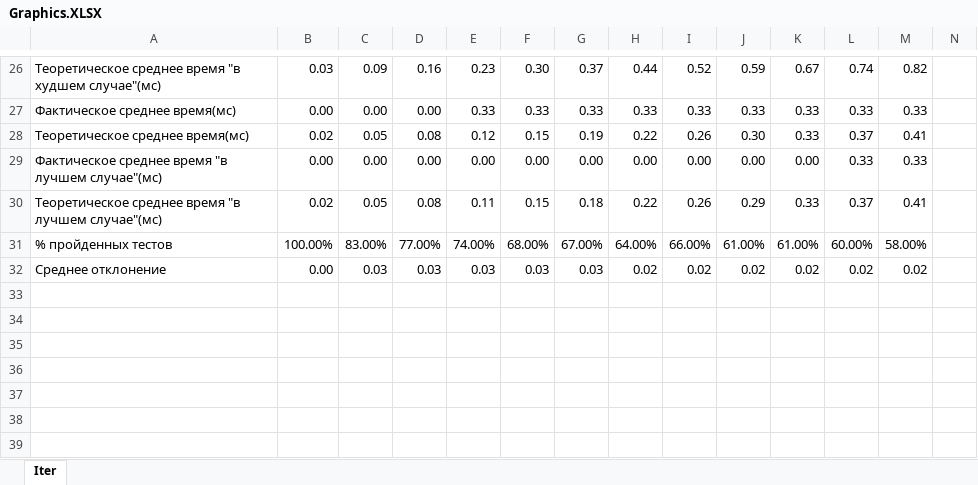
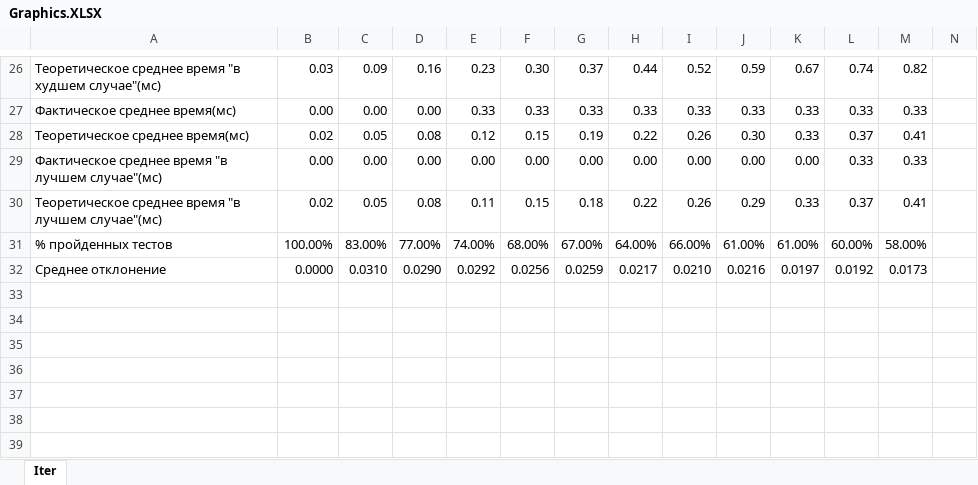
Before and after one commit to OlegZuev/KnapsackProblem, an Excel workbook: Graphics.XLSX, sheet Iter, drawn as a sheet; only a part is shown, gaps mark what is left out; values as stored, in another font and other column widths than the file's, no borders; charts and pictures not drawn; removed rows and columns are numbered as before the commit, all else as after; rows hold the shown columns only; the diff names each change by its address in the sheet, - before the commit and + after, or states it on an @@ line.

```diff
--- a/Graphics.XLSX (sheet Iter)
+++ b/Graphics.XLSX (sheet Iter)
-row 32: Среднее отклонение | 0.00 | 0.03 | 0.03 | 0.03 | 0.03 | 0.03 | 0.02 | 0.02 | 0.02 | 0.02 | 0.02 | 0.02
+row 32: Среднее отклонение | 0.0000 | 0.0310 | 0.0290 | 0.0292 | 0.0256 | 0.0259 | 0.0217 | 0.0210 | 0.0216 | 0.0197 | 0.0192 | 0.0173
```
Also changed, not shown: charts or pictures, 3 other files.
